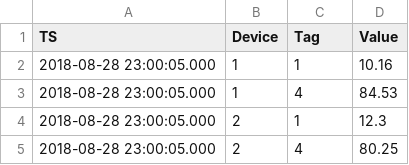
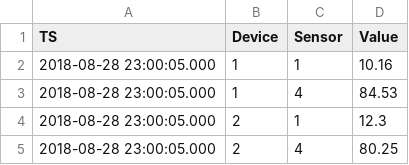
Before and after one commit to microsoft/az-ml-batch-score, a CSV file: data/sensor_data.csv, drawn as a sheet; only a part is shown.

Commit message:
renamed tag->sensor

```diff
--- a/data/sensor_data.csv
+++ b/data/sensor_data.csv
@@ -1,2 +1,2 @@
-TS,Device,Tag,Value
+TS,Device,Sensor,Value
 2018-08-28 23:00:05.000,1,1,10.16
```
Also changed, not shown: 4 other files.
